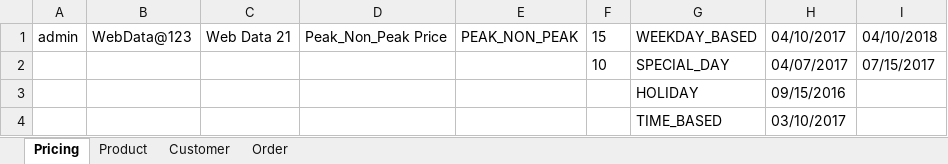
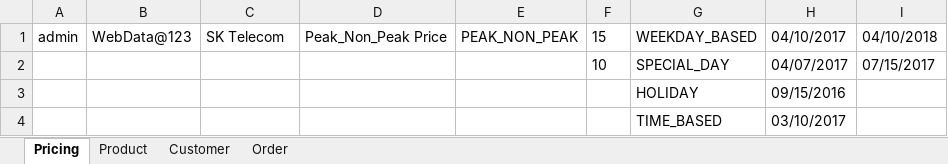
Before and after one commit to indianashu/WDAutomation, an Excel workbook: Peak_Non_Peak_Test_Data.xlsx, sheet Pricing, drawn as a sheet; values as stored, in another font and other column widths than the file's, no borders; the diff names each change by its address in the sheet, - before the commit and + after, or states it on an @@ line.

```diff
--- a/Peak_Non_Peak_Test_Data.xlsx (sheet Pricing)
+++ b/Peak_Non_Peak_Test_Data.xlsx (sheet Pricing)
-C1: Web Data 21
+C1: SK Telecom
```
Also changed, not shown: sheet Order, sheet Customer, sheet Product, 14 other files.
